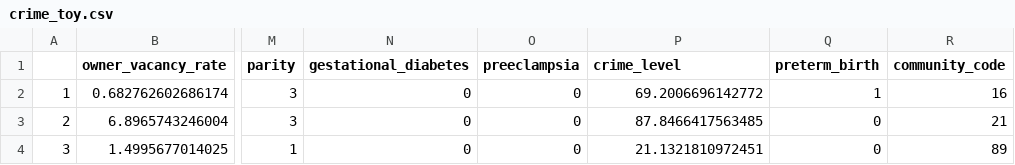
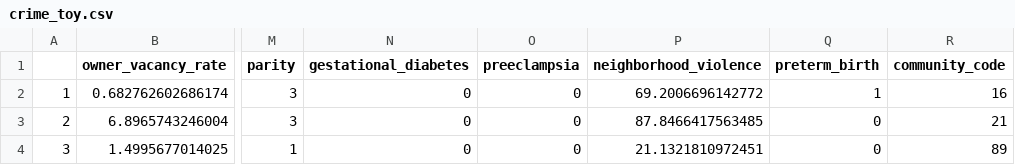
Before and after one commit to nt-williams/lmtp-workshop, a CSV file: data/crime_toy.csv, drawn as a sheet; only a part is shown, gaps mark what is left out; the diff names each change by its address in the sheet, - before the commit and + after, or states it on an @@ line.

Commit message:
Crime toy data

```diff
--- a/data/crime_toy.csv
+++ b/data/crime_toy.csv
-P1: crime_level
+P1: neighborhood_violence
```
